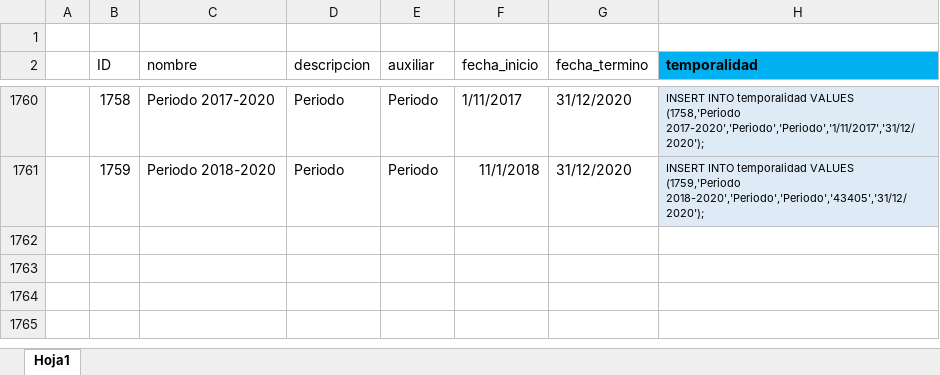
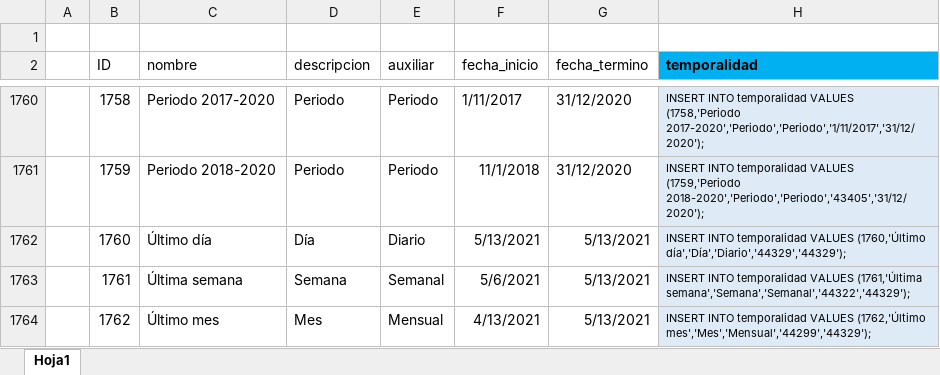
Before and after one commit to Sud-Austral/DATA-COMUN, an Excel workbook: 000 TABLAS GENERALES/Temporalidad.xlsx, sheet Hoja1, drawn as a sheet; only a part is shown, gaps mark what is left out; values as stored, in another font and other column widths than the file's, no borders; table styles not drawn; the diff names each change by its address in the sheet, - before the commit and + after, or states it on an @@ line.

Commit message:
Update Temporalidad.xlsx

```diff
--- a/000 TABLAS GENERALES/Temporalidad.xlsx (sheet Hoja1)
+++ b/000 TABLAS GENERALES/Temporalidad.xlsx (sheet Hoja1)
+row 1762:  | 1760 | Último día | Día | Diario | 5/13/2021 | 5/13/2021 | INSERT INTO temporalidad VALUES (1760,'Último día','Día','Diario','44329','44329');
+row 1763:  | 1761 | Última semana | Semana | Semanal | 5/6/2021 | 5/13/2021 | INSERT INTO temporalidad VALUES (1761,'Última semana','Semana','Semanal','44322','44329');
+row 1764:  | 1762 | Último mes | Mes | Mensual | 4/13/2021 | 5/13/2021 | INSERT INTO temporalidad VALUES (1762,'Último mes','Mes','Mensual','44299','44329');
```
